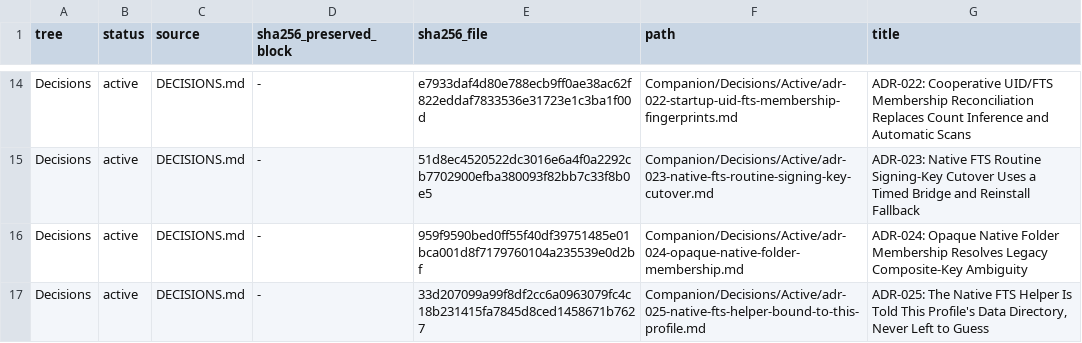
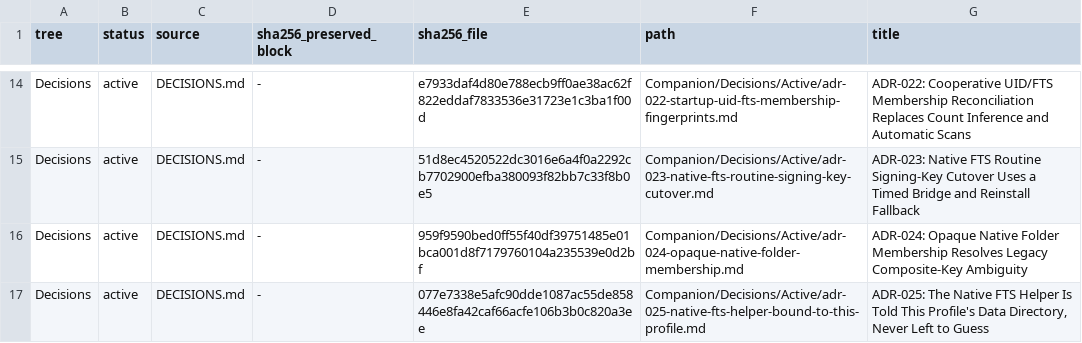
Before and after one commit to TabMail/tabmail-thunderbird, a TSV file: Companion/Decisions/manifest.tsv, drawn as a sheet; only a part is shown, gaps mark what is left out.

Commit message:
Record the orphaned-index move and owner decisions in ADR-025
ADR-025 said the database a wrong profile guess left behind stays on
disk. The native helper now moves the most recently written such index
into this profile on its first init with profilePath when this profile
has no index yet, so the mail index and chat memory carry over and the
startup reconciliation repairs them, and removes any others (helper
ADR-NF-007, ships with the next helper release). The ADR also records
the owner's acceptance of the re-index and of contamination already
written into another profile's index, which cannot be undone.

Documentation only; no code or tests change.

Signed-off-by: Kwang Moo Yi <kmyi@tabmail.ai>

```diff
--- a/Companion/Decisions/manifest.tsv
+++ b/Companion/Decisions/manifest.tsv
@@ -16,2 +16,2 @@ Decisions	active	DECISIONS.md	-	51d8ec4520522dc3016e6a4f0a2292cb7702900efba38009
 Decisions	active	DECISIONS.md	-	959f9590bed0ff55f40df39751485e01bca001d8f7179760104a235539e0d2bf	Companion/Decisions/Active/adr-024-opaque-native-folder-membership.md	ADR-024: Opaque Native Folder Membership Resolves Legacy Composite-Key Ambiguity
-Decisions	active	DECISIONS.md	-	33d207099a99f8df2cc6a0963079fc4c18b231415fa7845d8ced1458671b7627	Companion/Decisions/Active/adr-025-native-fts-helper-bound-to-this-profile.md	ADR-025: The Native FTS Helper Is Told This Profile's Data Directory, Never Left to Guess
+Decisions	active	DECISIONS.md	-	077e7338e5afc90dde1087ac55de858446e8fa42caf66acfe106b3b0c820a3ee	Companion/Decisions/Active/adr-025-native-fts-helper-bound-to-this-profile.md	ADR-025: The Native FTS Helper Is Told This Profile's Data Directory, Never Left to Guess
```
Also changed, not shown: 2 other files.
